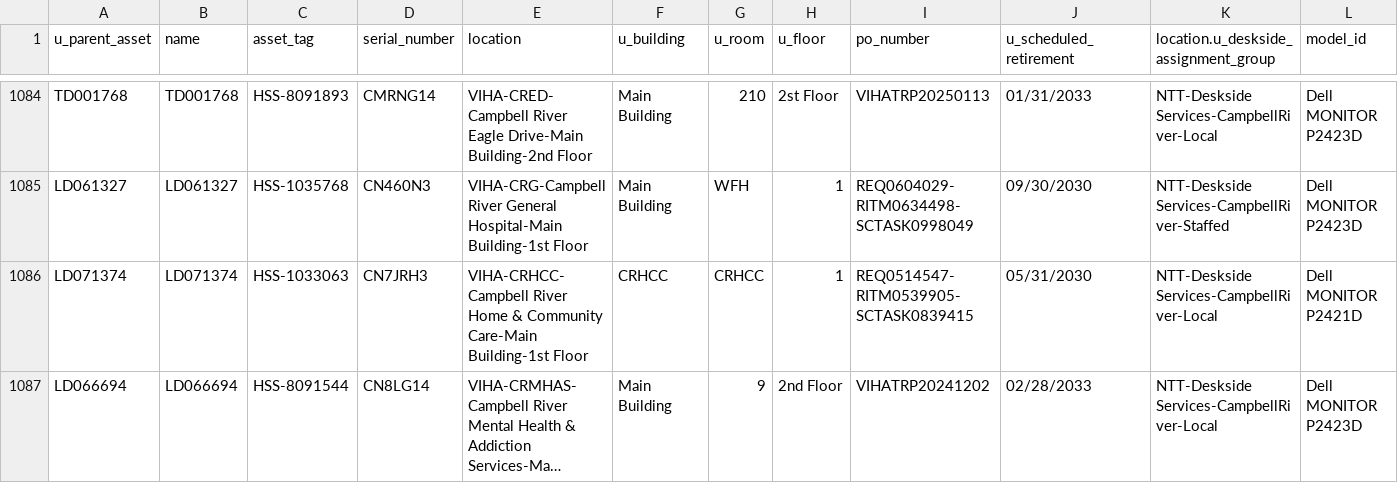
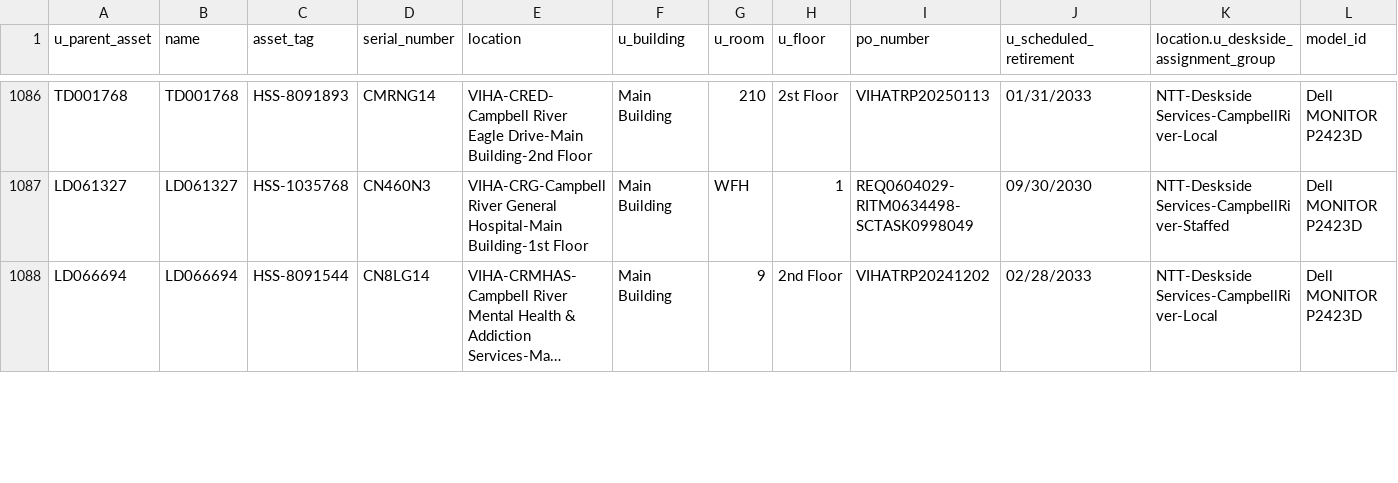
Before and after one commit to digbysa/New-Inventory-Tool, a CSV file: Data/CampbellRiver/Monitors - CampbellRiver.csv, drawn as a sheet; only a part is shown, gaps mark what is left out; long unchanged cells end in …; removed rows and columns are numbered as before the commit, all else as after; the diff covers the shown part only; the diff names each change by its address in the sheet, - before the commit and + after, or states it on an @@ line.

```diff
--- a/Data/CampbellRiver/Monitors - CampbellRiver.csv
+++ b/Data/CampbellRiver/Monitors - CampbellRiver.csv
-row 1086: LD071374 | LD071374 | HSS-1033063 | CN7JRH3 | VIHA-CRHCC-Campbell River Home & Community Care-Main Building-1st Floor | CRHCC | CRHCC | 1 | REQ0514547-RITM0539905-SCTASK0839415 | 05/31/2030 | NTT-Deskside Services-CampbellRiver-Local | Dell MONITOR P2421D
```
Also changed, not shown: 5 added rows, 1 removed row, 1 moved row and 3 edited cells elsewhere in this file, Data/Cowichan/Monitors - Cowichan.csv, Data/Mics.csv, 16 other files.
